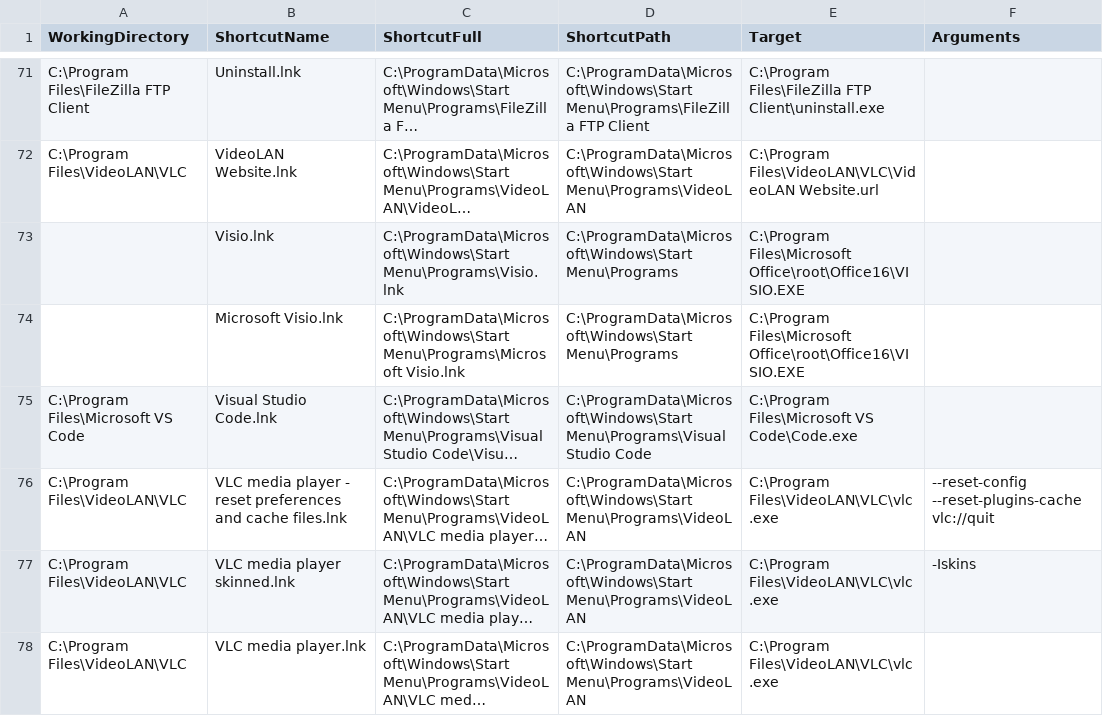
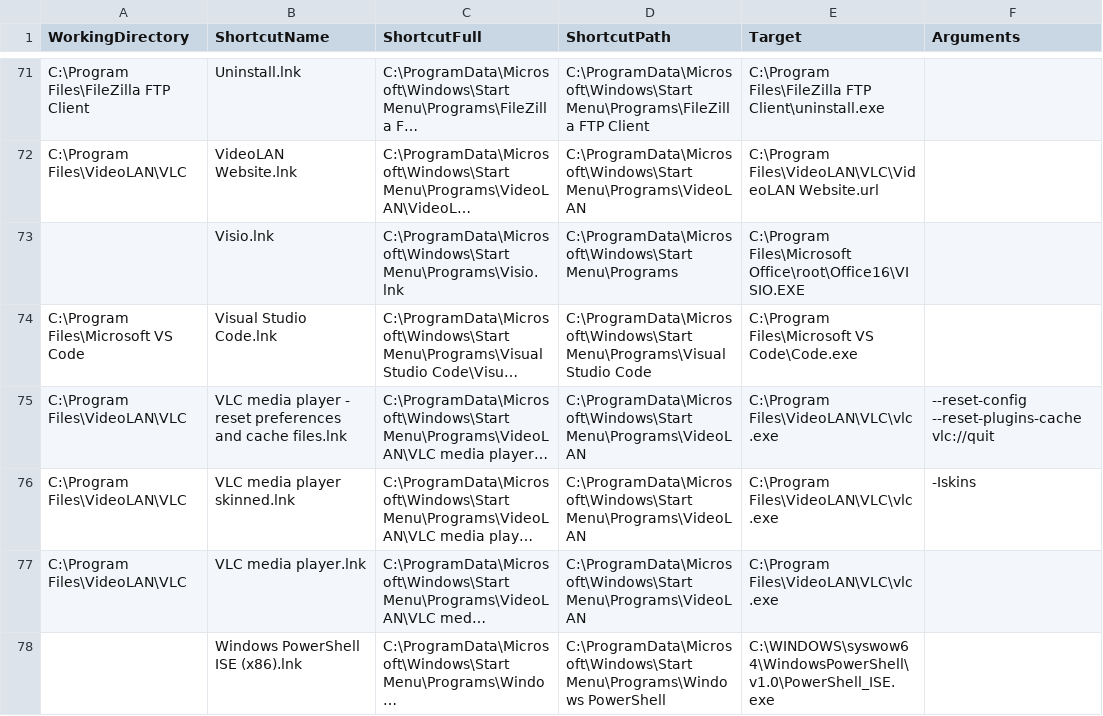
Before and after one commit to matnav/MissingShortcuts, a CSV file: shortcuts.csv, drawn as a sheet; only a part is shown, gaps mark what is left out; the shorter side is filled out with more unchanged rows; long unchanged cells end in …; the diff names each change by its address in the sheet, - before the commit and + after, or states it on an @@ line.

Commit message:
test

```diff
--- a/shortcuts.csv
+++ b/shortcuts.csv
-row 74:  | Microsoft Visio.lnk | C:\ProgramData\Microsoft\Windows\Start Menu\Programs\Microsoft Visio.lnk | C:\ProgramData\Microsoft\Windows\Start Menu\Programs | C:\Program Files\Microsoft Office\root\Office16\VISIO.EXE
```
